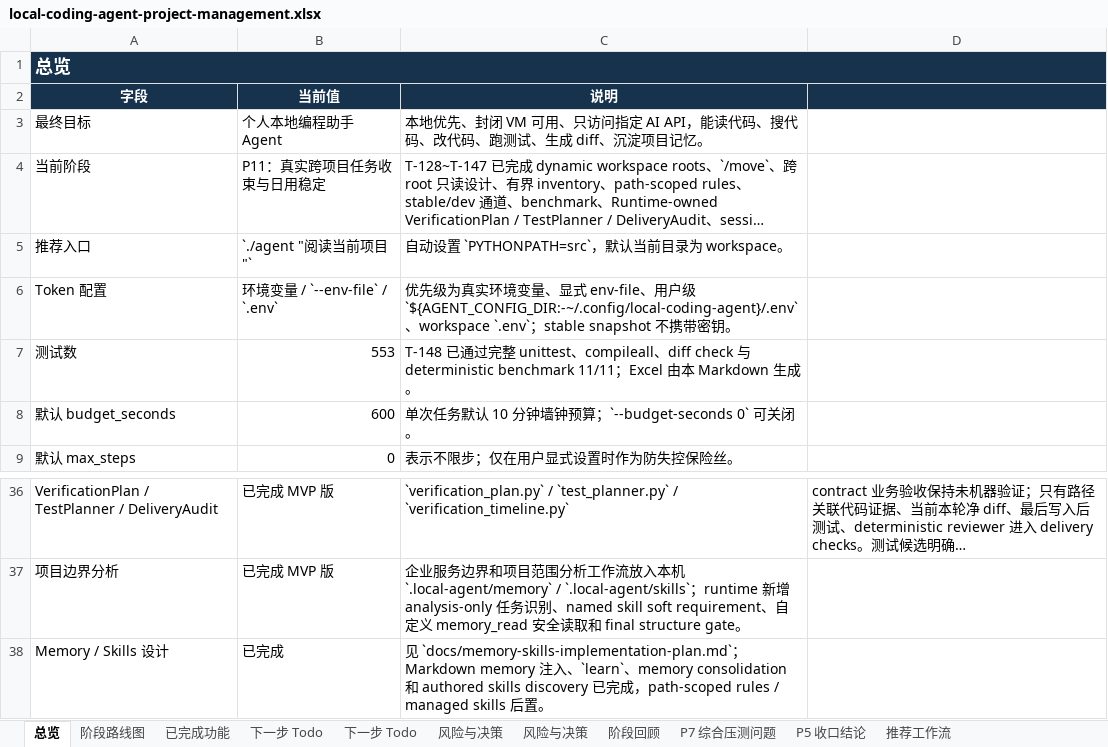
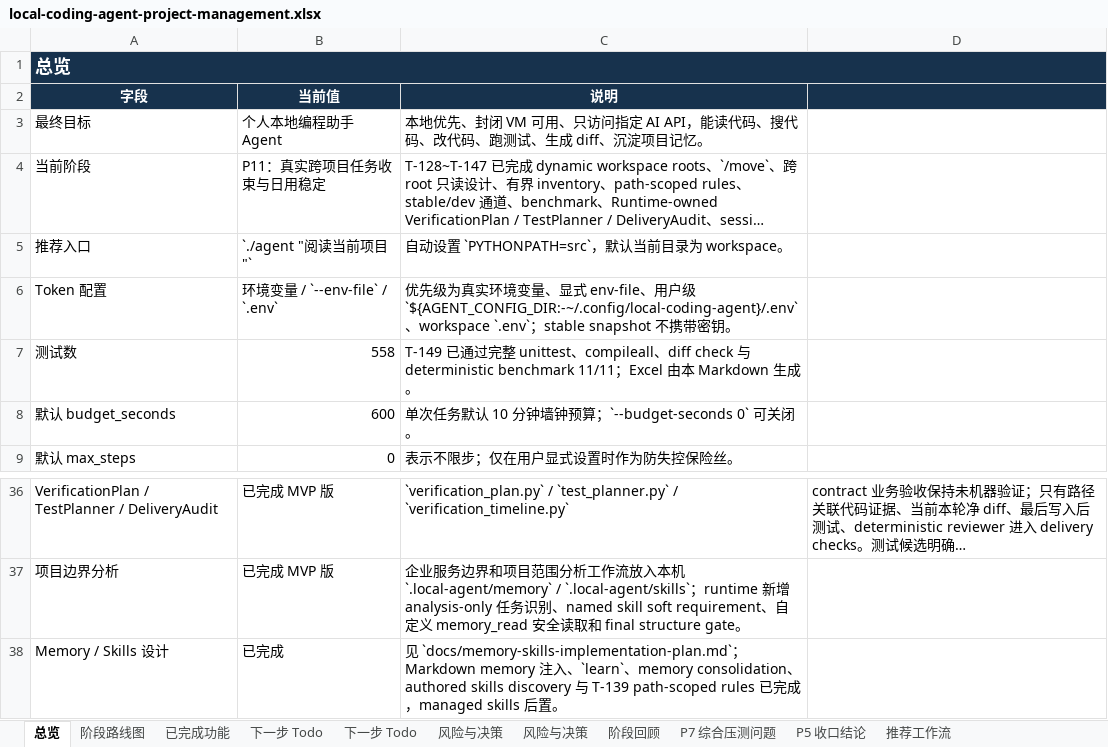
Before and after one commit to noone6931/lca-private-handoff-20260803, an Excel workbook: docs/local-coding-agent-project-management.xlsx, sheet 总览, drawn as a sheet; only a part is shown, gaps mark what is left out; long unchanged cells end in …; values as stored, in another font and other column widths than the file's, no borders; the diff names each change by its address in the sheet, - before the commit and + after, or states it on an @@ line.

```diff
--- a/docs/local-coding-agent-project-management.xlsx (sheet 总览)
+++ b/docs/local-coding-agent-project-management.xlsx (sheet 总览)
-B7 (当前值): 553
+B7 (当前值): 558
-C7 (说明): T-148 已通…
+C7 (说明): T-149 已通…
-C38 (说明): …memory consolidation 和 authored skills discovery 已完成，path-scoped rules / managed skills…
+C38 (说明): …memory consolidation、authored skills discovery 与 T-139 path-scoped rules 已完成，managed skills…
```
Also changed, not shown: sheet 下一步 Todo, sheet 阶段路线图, sheet P5 收口结论, 2 other files.
